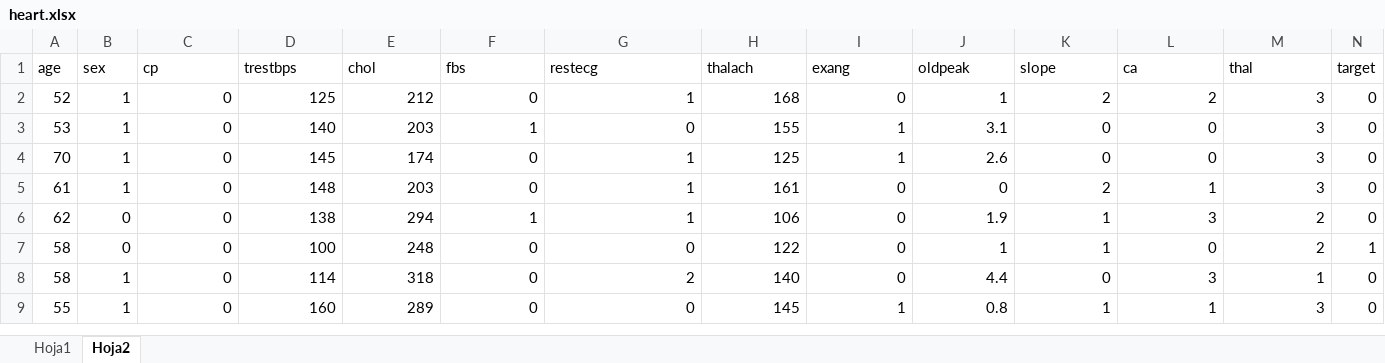
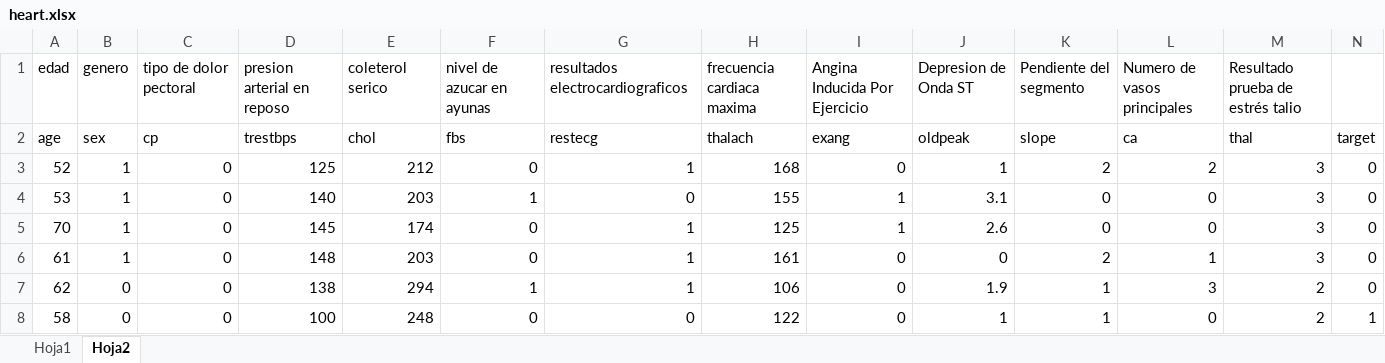
Before and after one commit to jemmanuelmg/CardioInsight-System-AI-Python, an Excel workbook: data/heart.xlsx, sheet Hoja2, drawn as a sheet; only a part is shown; the shorter side is filled out with more unchanged rows; values as stored, in another font and other column widths than the file's, no cell formats; the diff names each change by its address in the sheet, - before the commit and + after, or states it on an @@ line.

```diff
--- a/data/heart.xlsx (sheet Hoja2)
+++ b/data/heart.xlsx (sheet Hoja2)
+row 1: edad | genero | tipo de dolor pectoral | presion arterial en reposo | coleterol serico | nivel de azucar en ayunas | resultados electrocardiograficos | frecuencia cardiaca maxima | Angina Inducida Por Ejercicio | Depresion de Onda ST | Pendiente del segmento | Numero de vasos principales | Resultado prueba de estrés talio
```
Also changed, not shown: cell formats, 2 other files.
